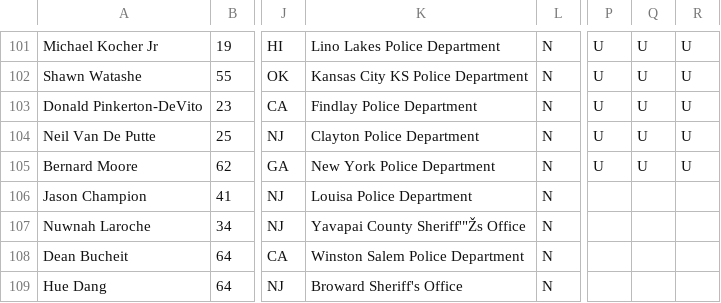
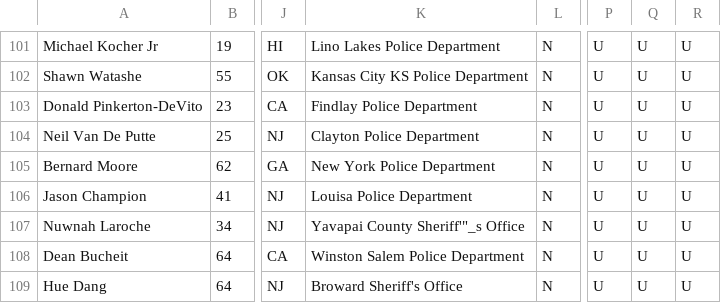
Before and after one commit to StreetCredSoftware/PKIC, a CSV file: DBs/PKIC_2015_v.0.963.csv, drawn as a sheet; only a part is shown, gaps mark what is left out; the diff covers the shown part only; the diff names each change by its address in the sheet, - before the commit and + after, or states it on an @@ line.

Commit message:
updated pkic v 963, more records to come

```diff
--- a/DBs/PKIC_2015_v.0.963.csv
+++ b/DBs/PKIC_2015_v.0.963.csv
-P106:P109: (empty)
+P106:P109: U
-Q106:Q109: (empty)
+Q106:Q109: U
-R106:R109: (empty)
+R106:R109: U
-K107: Yavapai County Sheriff'"Žs Office
+K107: Yavapai County Sheriff'"_s Office
```
Also changed, not shown: 18 edited cells elsewhere in this file.
